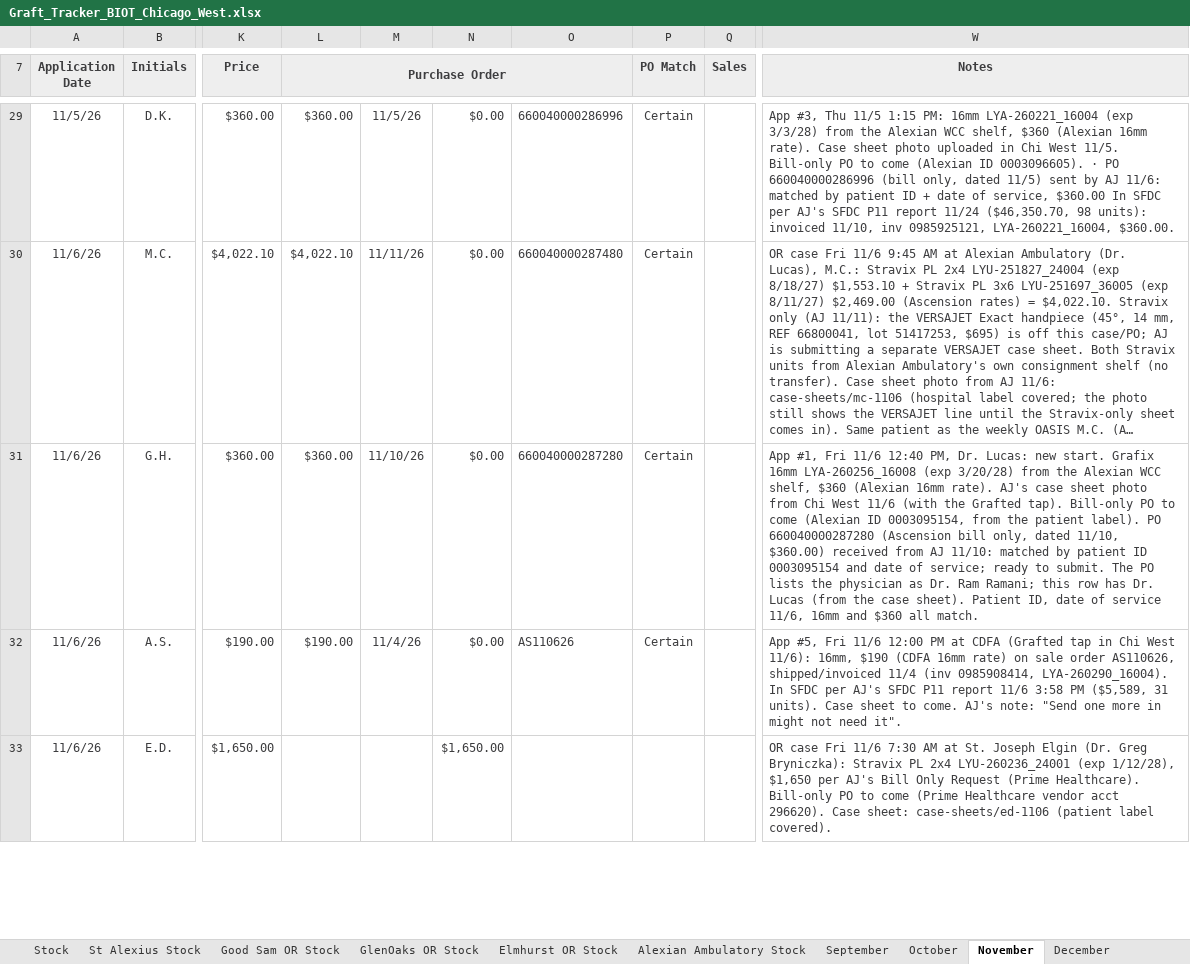
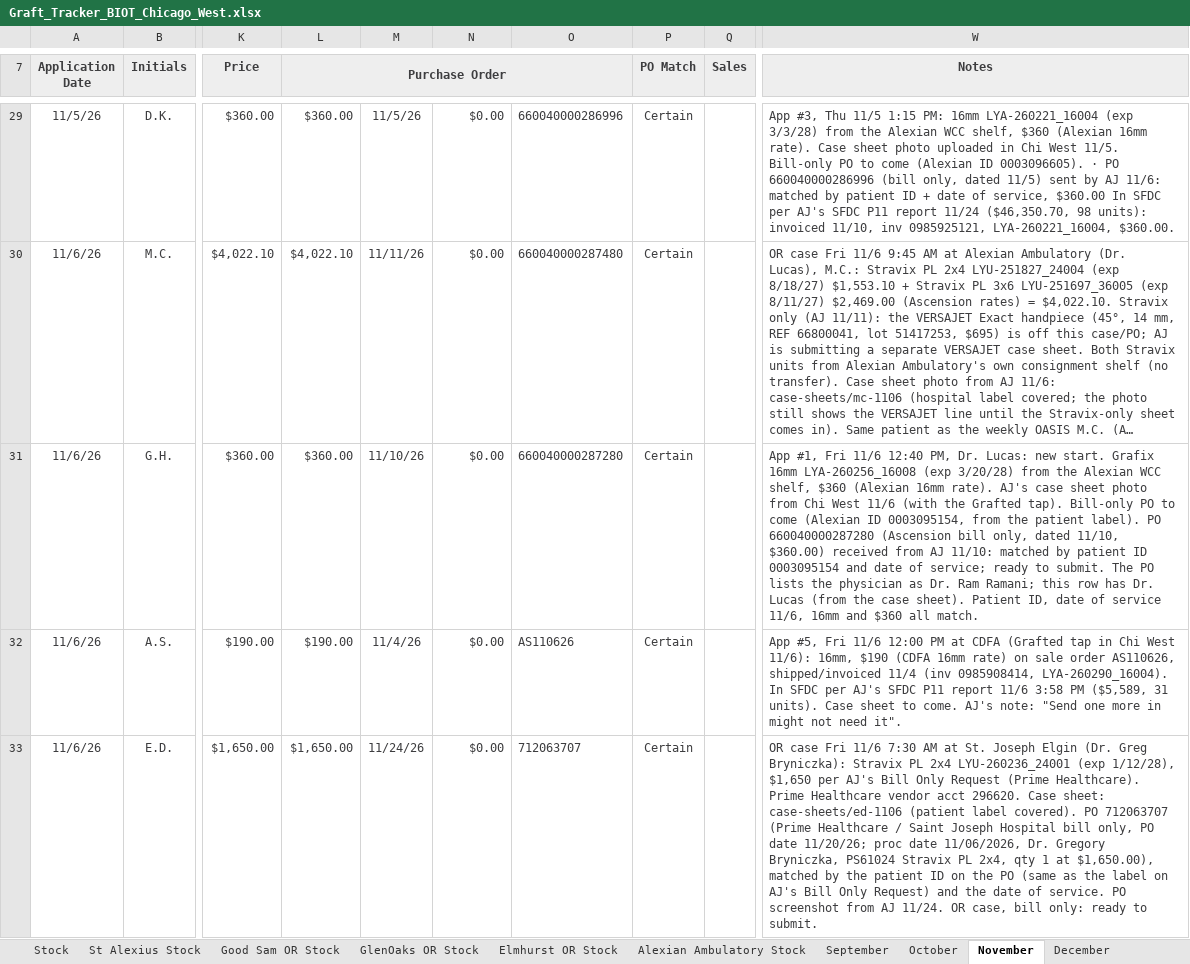
Before and after one commit to ajpeterson113/Graft-Tracker, an Excel workbook: Graft_Tracker_BIOT_Chicago_West.xlsx, sheet November, drawn as a sheet; only a part is shown, gaps mark what is left out; long unchanged cells end in …; values as stored, in another font and other column widths than the file's, no borders; conditional formats not drawn; the diff covers the shown part only; the diff names each change by its address in the sheet, - before the commit and + after, or states it on an @@ line.

```diff
--- a/Graft_Tracker_BIOT_Chicago_West.xlsx (sheet November)
+++ b/Graft_Tracker_BIOT_Chicago_West.xlsx (sheet November)
-L33 (Purchase Order): (empty)
+L33 (Purchase Order): $1,650.00
-M33: (empty)
+M33: 11/24/26
-N33: $1,650.00
+N33: $0.00
-O33: (empty)
+O33: 712063707
-P33 (PO Match): (empty)
+P33 (PO Match): Certain
-W33 (Notes): …(Prime Healthcare). Bill-only PO to come (Prime Healthcare vendor acct 296620). Case sheet: case-sheets/ed-1106 (patient label covered).
+W33 (Notes): …(Prime Healthcare). Prime Healthcare vendor acct 296620. Case sheet: case-sheets/ed-1106 (patient label covered). PO 712063707 (Prime Healthcare / Saint Joseph Hospital bill only, PO date 11/20/26; proc date 11/06/2026, Dr. Gregory Bryniczka, PS61024 Stravix PL 2x4, qty 1 at $1,650.00), matched by the patient ID on the PO (same as the label on AJ's Bill Only Request) and the date of service. PO screenshot from AJ 11/24. OR case, bill only: ready to submit.
```
Also changed, not shown: 14 edited cells elsewhere in this sheet, sheet Analytics, 29 other files.
